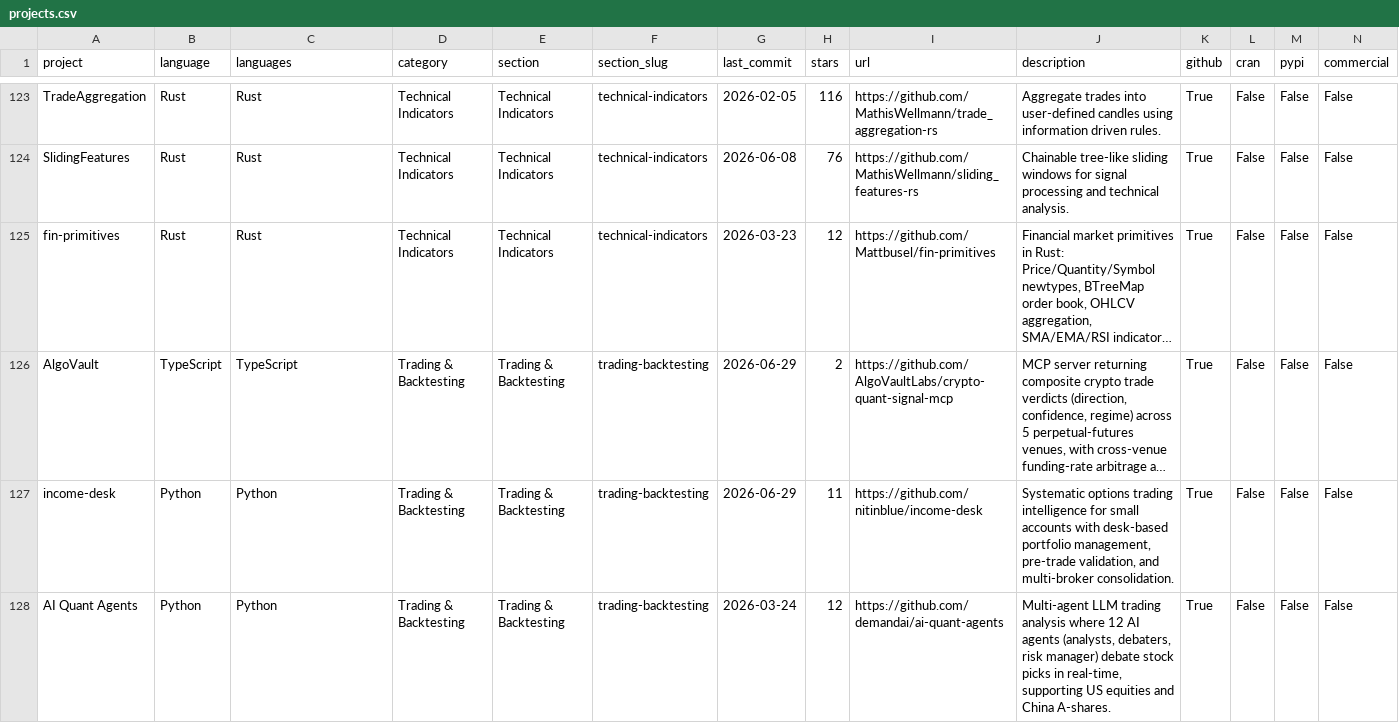
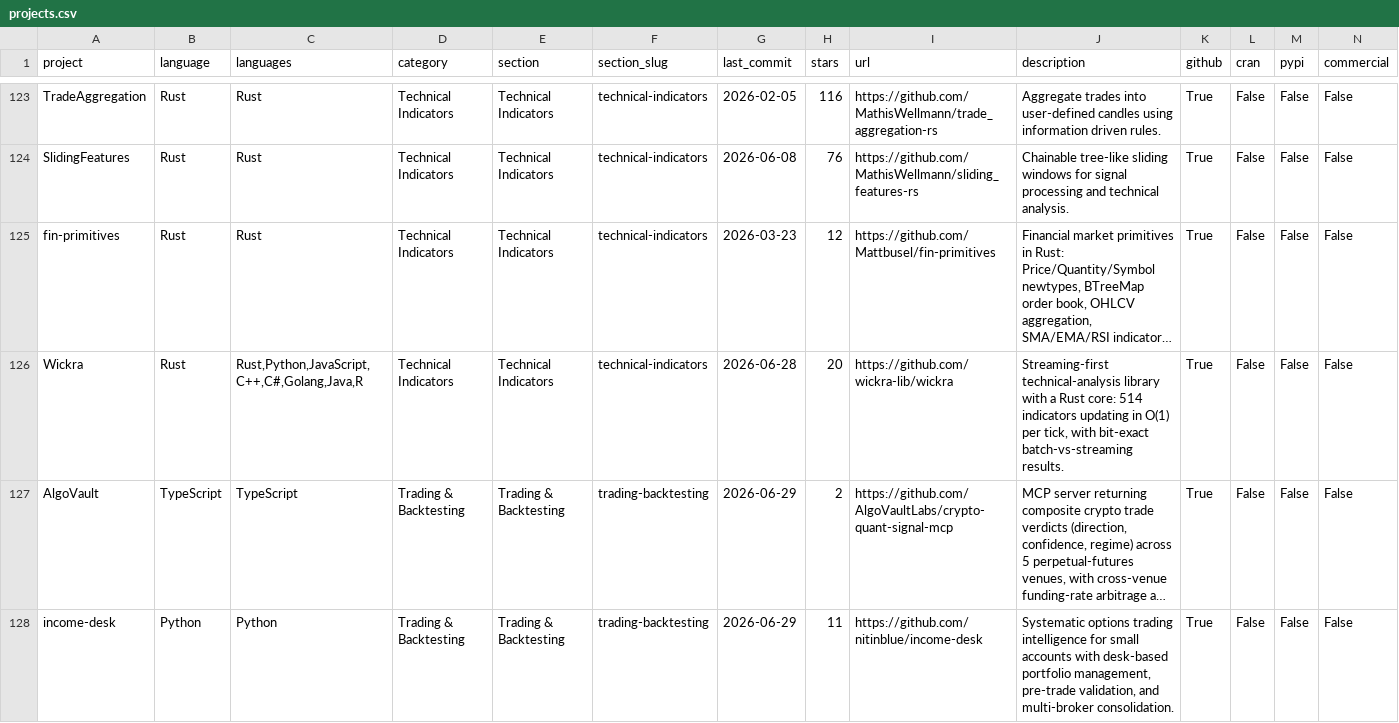
Before and after one commit to wilsonfreitas/awesome-quant, a CSV file: projects.csv, drawn as a sheet; only a part is shown, gaps mark what is left out; the shorter side is filled out with more unchanged rows; long unchanged cells end in …; rows hold the shown columns only; the diff covers the shown part only; the diff names each change by its address in the sheet, - before the commit and + after, or states it on an @@ line.

```diff
--- a/projects.csv
+++ b/projects.csv
+row 126: Wickra | Rust | Rust,Python,JavaScript,C++,C#,Golang,Java,R | Technical Indicators | Technical Indicators | technical-indicators | 2026-06-28 | 20 | https://github.com/wickra-lib/wickra | Streaming-first technical-analysis library with a Rust core: 514 indicators updating in O(1) per tick, with bit-exact batch-vs-streaming results. | True | False | False | False
```
Also changed, not shown: 3 added rows and 8 edited cells elsewhere in this file, 1 other file.
